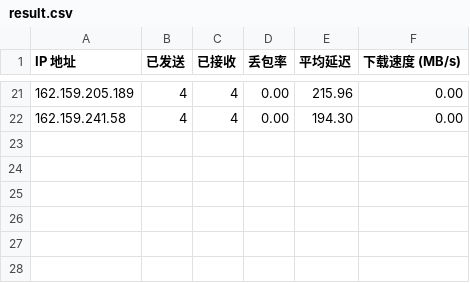
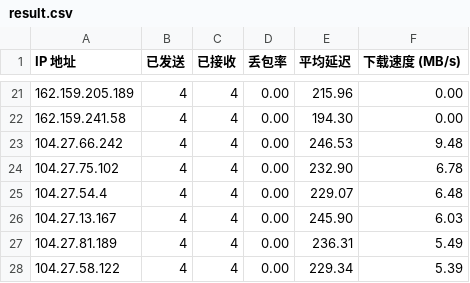
Before and after one commit to hihuage/cloudflare_ip_speedtest, a CSV file: result.csv, drawn as a sheet; only a part is shown, gaps mark what is left out.

Commit message:
Update result.csv
updata ip on 23:38 2024年11月6日

```diff
--- a/result.csv
+++ b/result.csv
@@ -22 +22,7 @@ IP 地址,已发送,已接收,丢包率,平均延迟,下载速度 (MB/s)
 162.159.241.58,4,4,0.00,194.30,0.00
+104.27.66.242,4,4,0.00,246.53,9.48
+104.27.75.102,4,4,0.00,232.90,6.78
+104.27.54.4,4,4,0.00,229.07,6.48
+104.27.13.167,4,4,0.00,245.90,6.03
+104.27.81.189,4,4,0.00,236.31,5.49
+104.27.58.122,4,4,0.00,229.34,5.39
```
